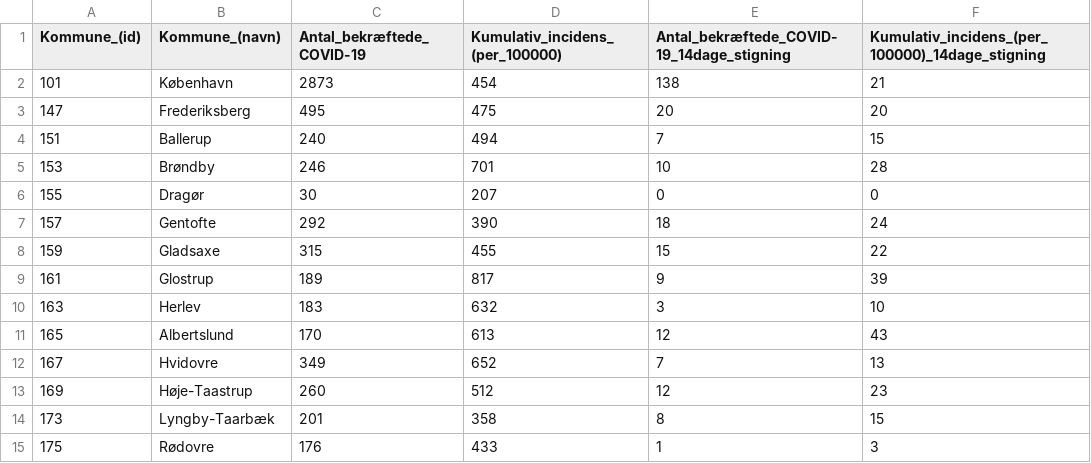
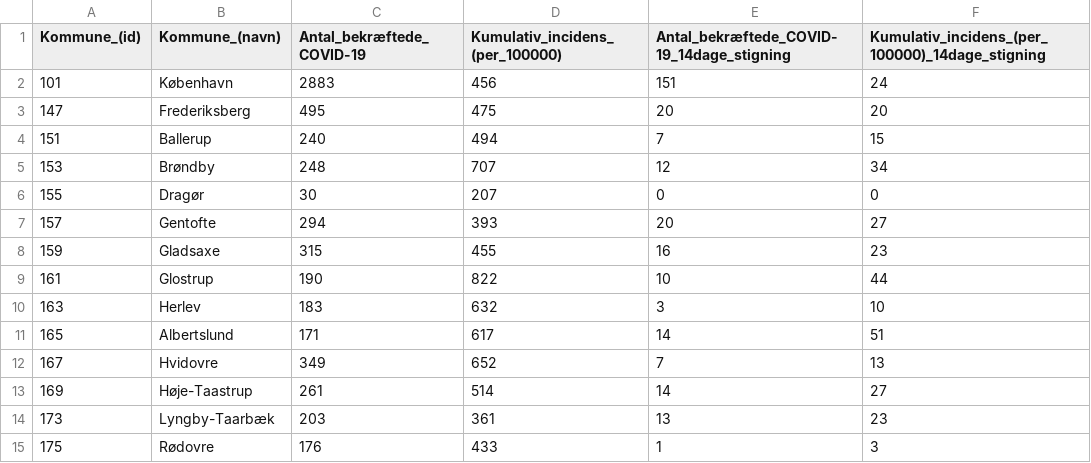
Before and after one commit to Asokoler/incidens, a CSV file: files/Municipality_test_pos_diff.csv, drawn as a sheet; only a part is shown; the diff covers the shown part only.

```diff
--- a/files/Municipality_test_pos_diff.csv
+++ b/files/Municipality_test_pos_diff.csv
@@ -1,15 +1,15 @@
 Kommune_(id),Kommune_(navn),Antal_bekræftede_COVID-19,Kumulativ_incidens_(per_100000),Antal_bekræftede_COVID-19_14dage_stigning,Kumulativ_incidens_(per_100000)_14dage_stigning
-101,København,2873,454,138,21
+101,København,2883,456,151,24
 147,Frederiksberg,495,475,20,20
 151,Ballerup,240,494,7,15
-153,Brøndby,246,701,10,28
+153,Brøndby,248,707,12,34
 155,Dragør,30,207,0,0
-157,Gentofte,292,390,18,24
-159,Gladsaxe,315,455,15,22
-161,Glostrup,189,817,9,39
+157,Gentofte,294,393,20,27
+159,Gladsaxe,315,455,16,23
+161,Glostrup,190,822,10,44
 163,Herlev,183,632,3,10
-165,Albertslund,170,613,12,43
+165,Albertslund,171,617,14,51
 167,Hvidovre,349,652,7,13
-169,Høje-Taastrup,260,512,12,23
-173,Lyngby-Taarbæk,201,358,8,15
+169,Høje-Taastrup,261,514,14,27
+173,Lyngby-Taarbæk,203,361,13,23
 175,Rødovre,176,433,1,3
```
Also changed, not shown: 102 edited cells elsewhere in this file, files/Municipality_test_pos_diff_1day.csv, 1 other file.
